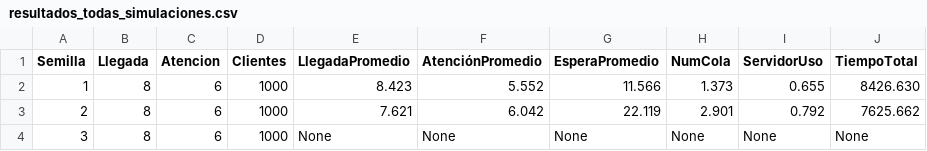
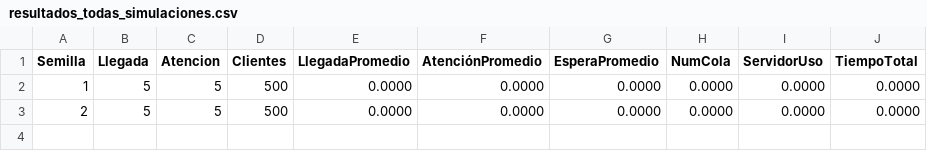
Before and after one commit to JavierTarazona06/ME01_Tareas, a CSV file: taller2/code/SimulacionDeColas/resultados_todas_simulaciones.csv, drawn as a sheet.

```diff
--- a/taller2/code/SimulacionDeColas/resultados_todas_simulaciones.csv
+++ b/taller2/code/SimulacionDeColas/resultados_todas_simulaciones.csv
@@ -1,4 +1,3 @@
 Semilla,Llegada,Atencion,Clientes,LlegadaPromedio,AtenciónPromedio,EsperaPromedio,NumCola,ServidorUso,TiempoTotal
-1,8,6,1000,8.423,5.552,11.566,1.373,0.655,8426.630
-2,8,6,1000,7.621,6.042,22.119,2.901,0.792,7625.662
-3,8,6,1000,None,None,None,None,None,None
+1,5,5,500,0.0000,0.0000,0.0000,0.0000,0.0000,0.0000
+2,5,5,500,0.0000,0.0000,0.0000,0.0000,0.0000,0.0000
```
Also changed, not shown: 9 other files.
